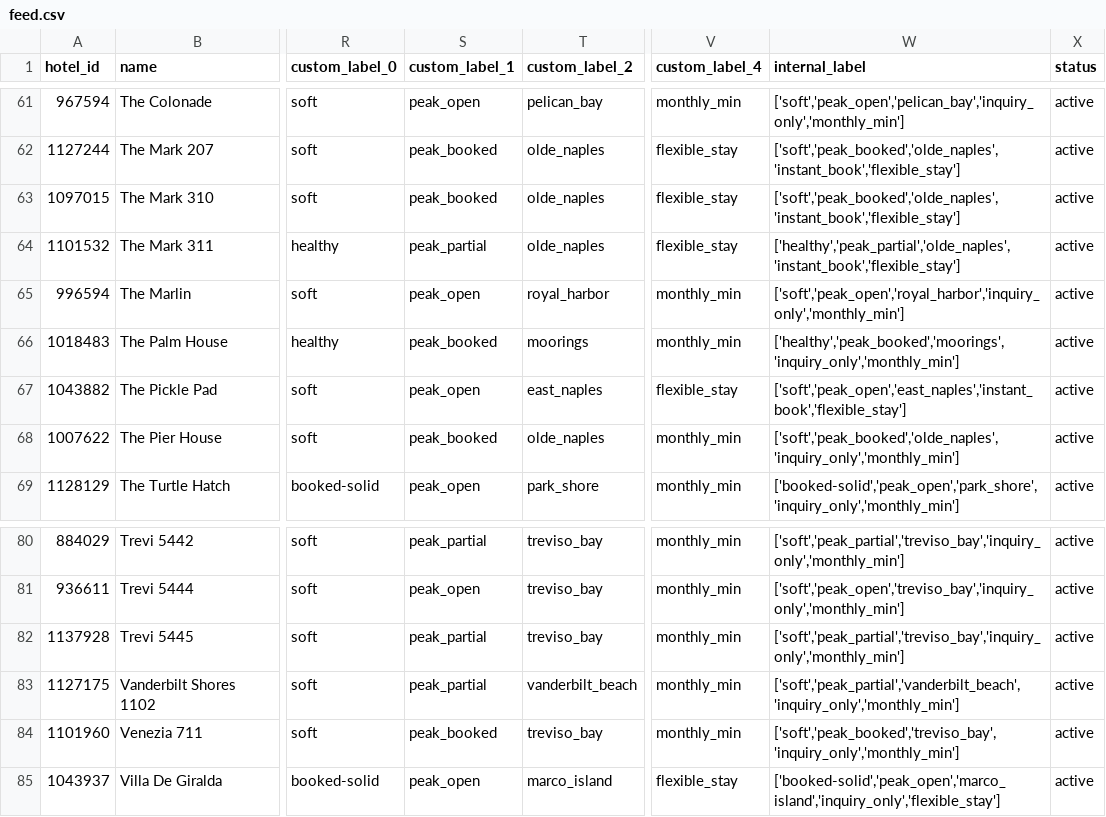
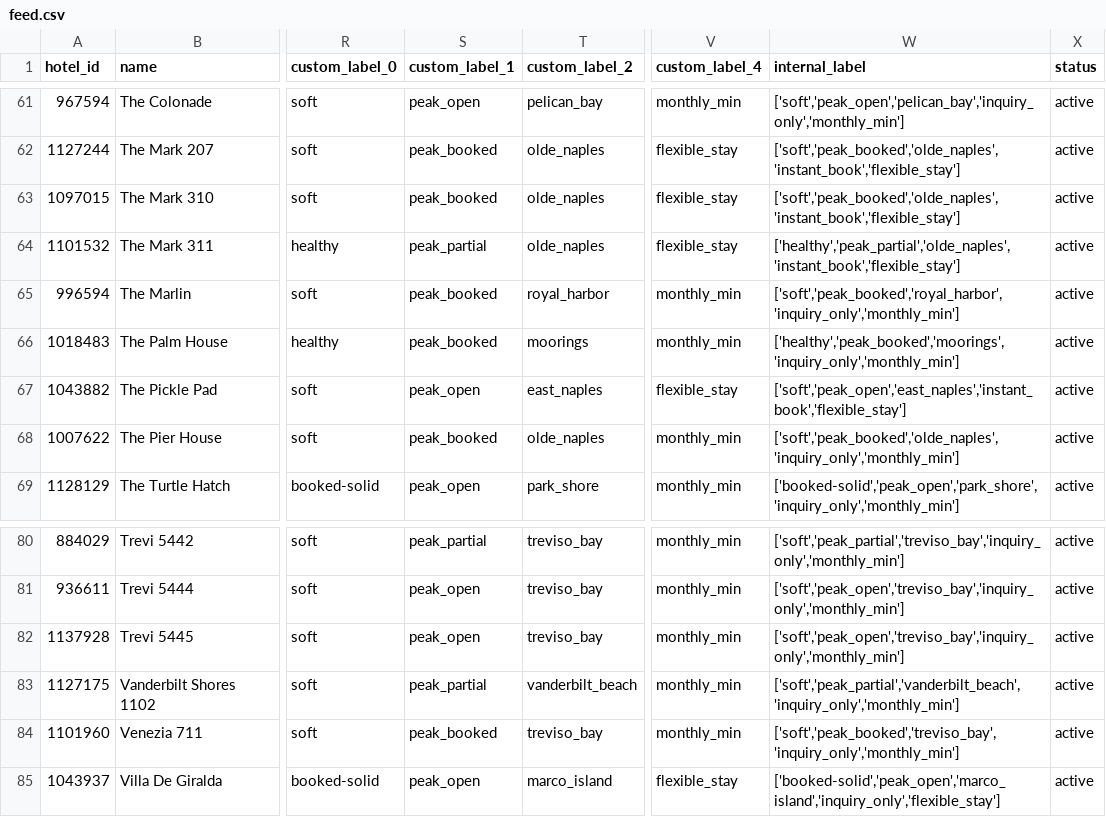
Before and after one commit to sjponsler41/nvpr-meta-feed, a CSV file: feed.csv, drawn as a sheet; only a part is shown, gaps mark what is left out; the diff names each change by its address in the sheet, - before the commit and + after, or states it on an @@ line.

Commit message:
Update feed 2026-08-21T10:55Z

```diff
--- a/feed.csv
+++ b/feed.csv
-S65 (custom_label_1): peak_open
+S65 (custom_label_1): peak_booked
-W65 (internal_label): ['soft','peak_open','royal_harbor','inquiry_only','monthly_min']
+W65 (internal_label): ['soft','peak_booked','royal_harbor','inquiry_only','monthly_min']
-S82 (custom_label_1): peak_partial
+S82 (custom_label_1): peak_open
-W82 (internal_label): ['soft','peak_partial','treviso_bay','inquiry_only','monthly_min']
+W82 (internal_label): ['soft','peak_open','treviso_bay','inquiry_only','monthly_min']
```
